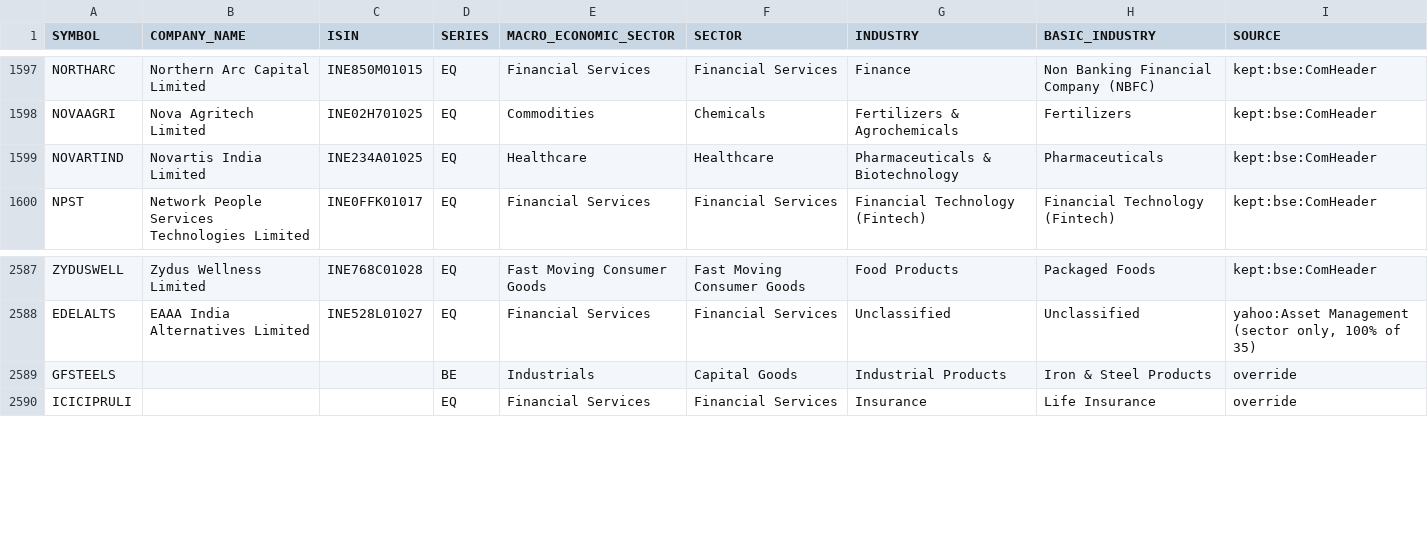
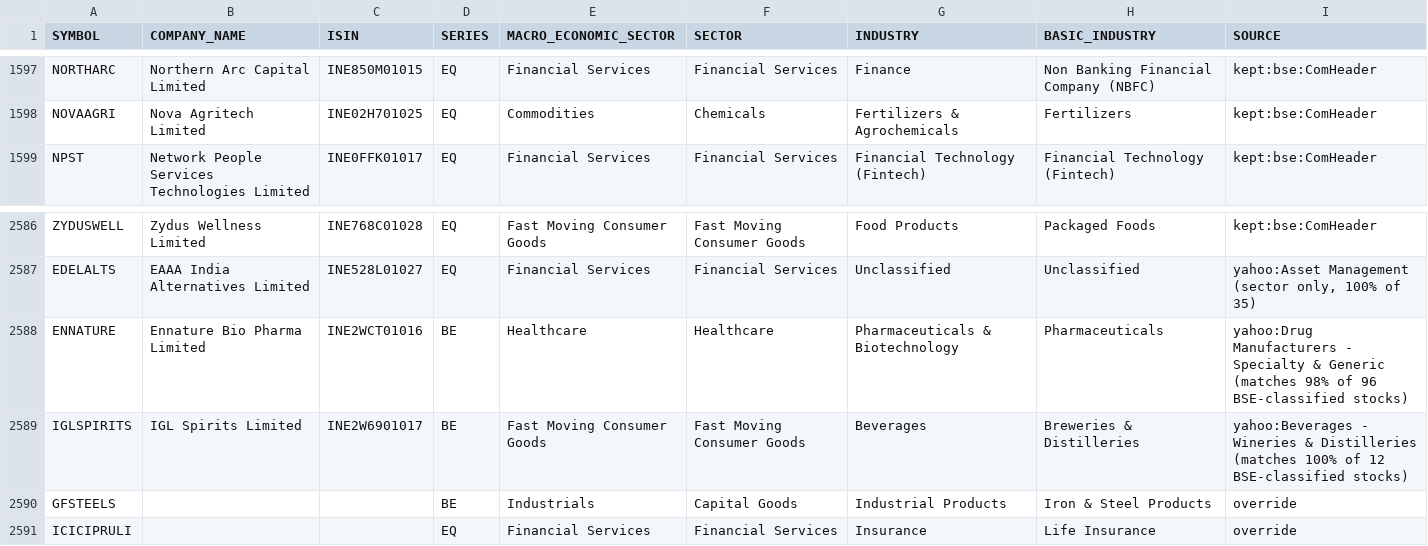
Before and after one commit to VarunNeel/alphatrace, a CSV file: fundamentals/nse_classification.csv, drawn as a sheet; only a part is shown, gaps mark what is left out; removed rows and columns are numbered as before the commit, all else as after; the diff names each change by its address in the sheet, - before the commit and + after, or states it on an @@ line.

```diff
--- a/fundamentals/nse_classification.csv
+++ b/fundamentals/nse_classification.csv
-row 1599: NOVARTIND | Novartis India Limited | INE234A01025 | EQ | Healthcare | Healthcare | Pharmaceuticals & Biotechnology | Pharmaceuticals | kept:bse:ComHeader
+row 2588: ENNATURE | Ennature Bio Pharma Limited | INE2WCT01016 | BE | Healthcare | Healthcare | Pharmaceuticals & Biotechnology | Pharmaceuticals | yahoo:Drug Manufacturers - Specialty & Generic (matches 98% of 96 BSE-classified stocks)
+row 2589: IGLSPIRITS | IGL Spirits Limited | INE2W6901017 | BE | Fast Moving Consumer Goods | Fast Moving Consumer Goods | Beverages | Breweries & Distilleries | yahoo:Beverages - Wineries & Distilleries (matches 100% of 12 BSE-classified stocks)
```
Also changed, not shown: fundamentals/STOCKS_FLOAT.csv, fundamentals/unmatched.csv, 4 other files.
